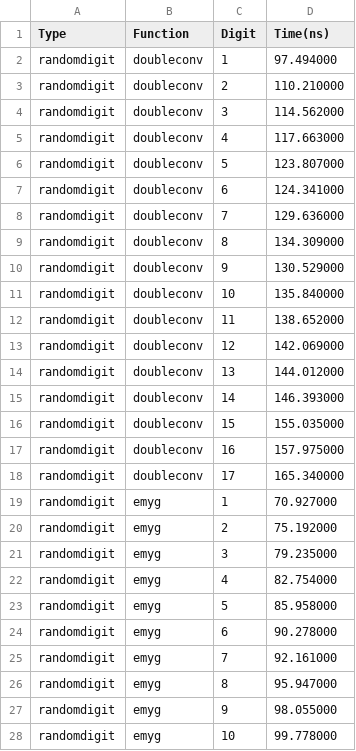
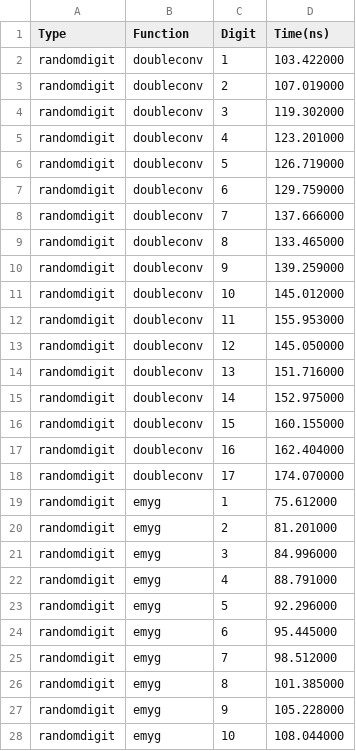
Before and after one commit to jk-jeon/dtoa-benchmark, a CSV file: result/unknown_win64_vc2019.csv, drawn as a sheet; only a part is shown; the diff covers the shown part only.

```diff
--- a/result/unknown_win64_vc2019.csv
+++ b/result/unknown_win64_vc2019.csv
@@ -1,28 +1,28 @@
 Type,Function,Digit,Time(ns)
-randomdigit,doubleconv,1,97.494000
-randomdigit,doubleconv,2,110.210000
-randomdigit,doubleconv,3,114.562000
-randomdigit,doubleconv,4,117.663000
-randomdigit,doubleconv,5,123.807000
-randomdigit,doubleconv,6,124.341000
-randomdigit,doubleconv,7,129.636000
-randomdigit,doubleconv,8,134.309000
-randomdigit,doubleconv,9,130.529000
-randomdigit,doubleconv,10,135.840000
-randomdigit,doubleconv,11,138.652000
-randomdigit,doubleconv,12,142.069000
-randomdigit,doubleconv,13,144.012000
-randomdigit,doubleconv,14,146.393000
-randomdigit,doubleconv,15,155.035000
-randomdigit,doubleconv,16,157.975000
-randomdigit,doubleconv,17,165.340000
-randomdigit,emyg,1,70.927000
-randomdigit,emyg,2,75.192000
-randomdigit,emyg,3,79.235000
-randomdigit,emyg,4,82.754000
-randomdigit,emyg,5,85.958000
-randomdigit,emyg,6,90.278000
-randomdigit,emyg,7,92.161000
-randomdigit,emyg,8,95.947000
-randomdigit,emyg,9,98.055000
-randomdigit,emyg,10,99.778000
+randomdigit,doubleconv,1,103.422000
+randomdigit,doubleconv,2,107.019000
+randomdigit,doubleconv,3,119.302000
+randomdigit,doubleconv,4,123.201000
+randomdigit,doubleconv,5,126.719000
+randomdigit,doubleconv,6,129.759000
+randomdigit,doubleconv,7,137.666000
+randomdigit,doubleconv,8,133.465000
+randomdigit,doubleconv,9,139.259000
+randomdigit,doubleconv,10,145.012000
+randomdigit,doubleconv,11,155.953000
+randomdigit,doubleconv,12,145.050000
+randomdigit,doubleconv,13,151.716000
+randomdigit,doubleconv,14,152.975000
+randomdigit,doubleconv,15,160.155000
+randomdigit,doubleconv,16,162.404000
+randomdigit,doubleconv,17,174.070000
+randomdigit,emyg,1,75.612000
+randomdigit,emyg,2,81.201000
+randomdigit,emyg,3,84.996000
+randomdigit,emyg,4,88.791000
+randomdigit,emyg,5,92.296000
+randomdigit,emyg,6,95.445000
+randomdigit,emyg,7,98.512000
+randomdigit,emyg,8,101.385000
+randomdigit,emyg,9,105.228000
+randomdigit,emyg,10,108.044000
```
Also changed, not shown: 160 edited cells elsewhere in this file, 1 other file.
